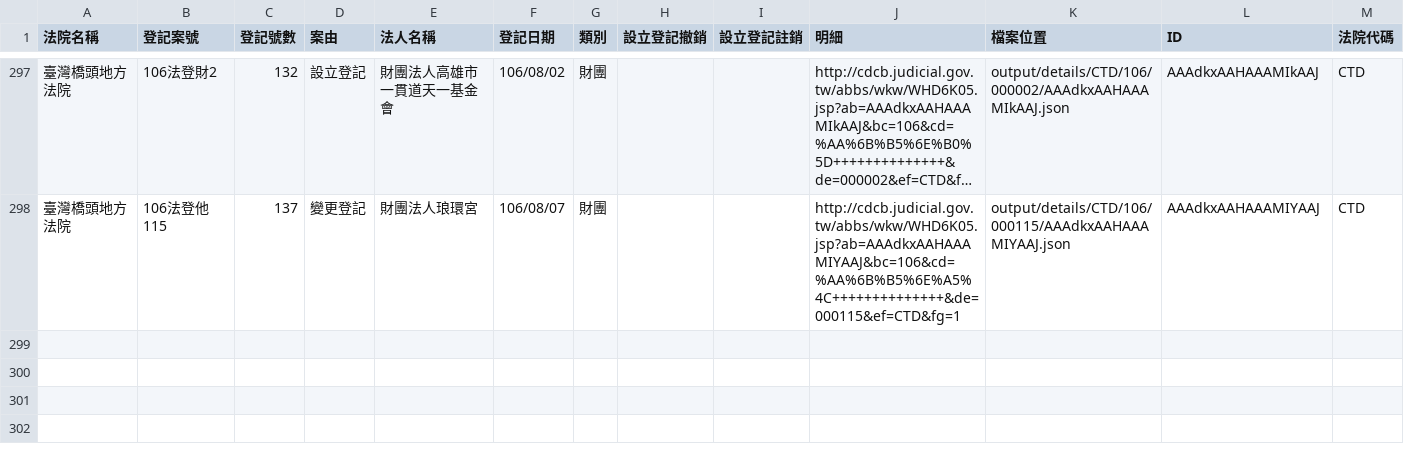
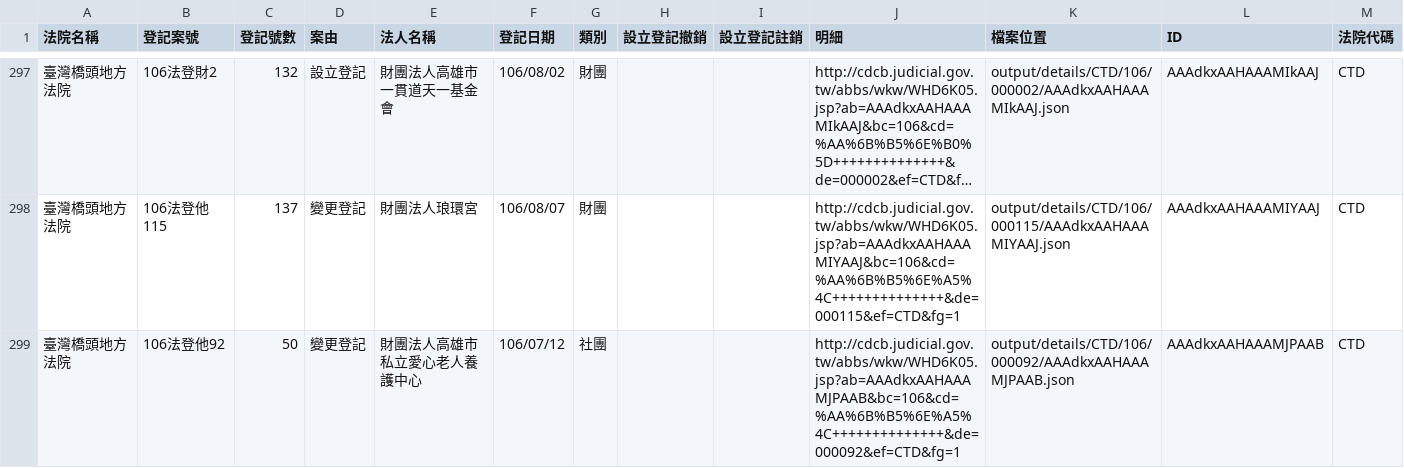
Before and after one commit to g0v/foundationtw, a CSV file: output/lists/CTD.csv, drawn as a sheet; only a part is shown, gaps mark what is left out; long unchanged cells end in ….

```diff
--- a/output/lists/CTD.csv
+++ b/output/lists/CTD.csv
@@ -298 +298,2 @@
 臺灣橋頭地方法院,106法登他115,137,變更登記,財團法人琅環宮,106/08/07,財團,,,http://cdcb.judicial.gov.tw/abbs/wkw/WHD6K05.jsp?ab=AAAdkxAAHAAAMIYAAJ&bc=106&cd=%AA%6B%B5%6E%A5%4C++++++++++++++&de=000115&ef=CTD&fg=1,output/details/CTD/106/000115/AAAdkxAAHAAAMIYAAJ.json,AAAdkxAAHAAAMIYAAJ,CTD
+臺灣橋頭地方法院,106法登他92,50,變更登記,財團法人高雄市私立愛心老人養護中心,106/07/12,社團,,,http://cdcb.judicial.gov.tw/abbs/wkw/WHD6K05.jsp?ab=AAAdkxAAHAAAMJPAAB&bc=106&cd=%AA%6B%B5%6E%A5%4C++++++++++++++&de=000092&ef=CTD&fg=1,output/details/CTD/106/000092/AAAdkxAAHAAAMJPAAB.json,AAAdkxAAHAAAMJPAAB,CTD
```
Also changed, not shown: output/lists/HLD.csv, output/lists/NTD.csv, 33 other files.
